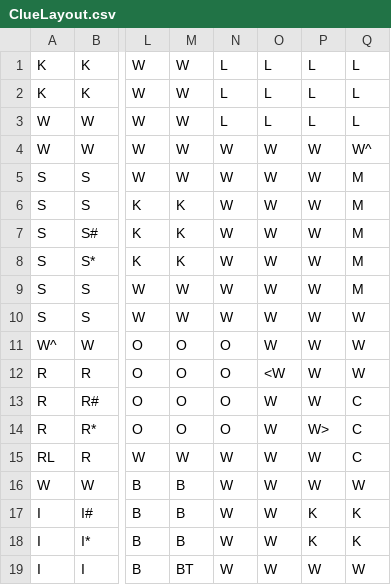
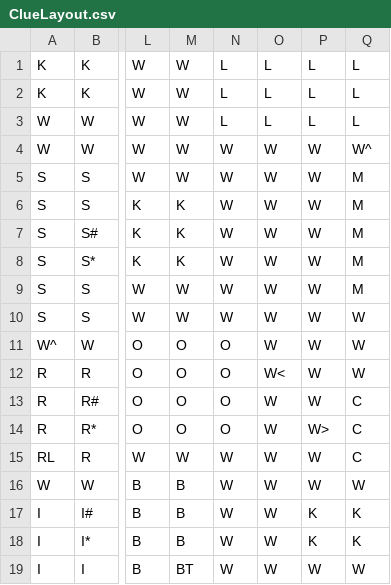
Before and after one commit to adam-ajolly1/ClueGame, a CSV file: C13A-2_Aubert_Jolly/ClueLayout.csv, drawn as a sheet; only a part is shown, gaps mark what is left out; the diff names each change by its address in the sheet, - before the commit and + after, or states it on an @@ line.

```diff
--- a/C13A-2_Aubert_Jolly/ClueLayout.csv
+++ b/C13A-2_Aubert_Jolly/ClueLayout.csv
-O12: <W
+O12: W<
```
Also changed, not shown: 4 other files.
